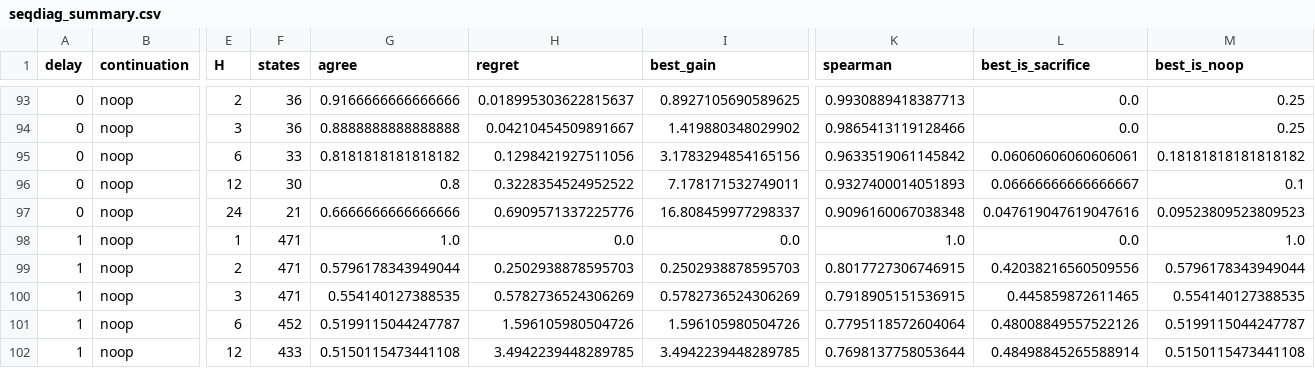
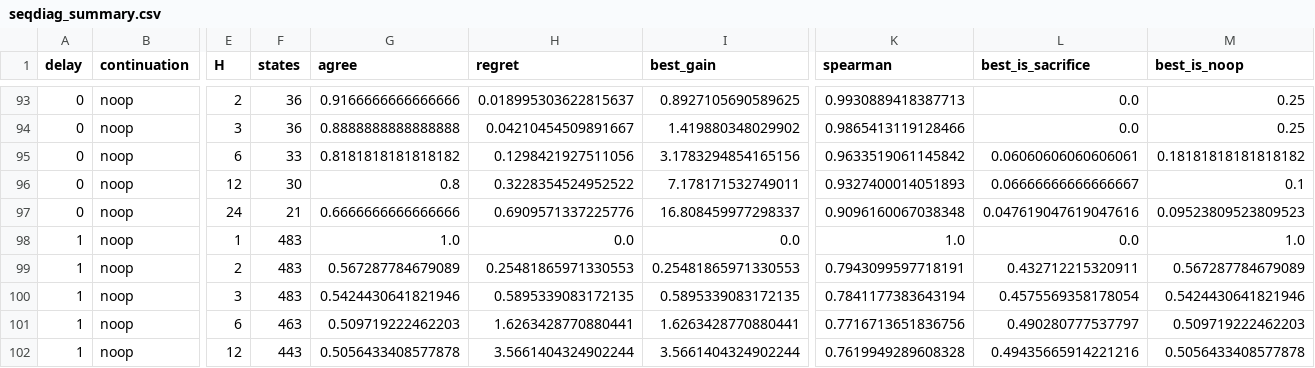
Before and after one commit to ugurefeyigit/rl-in-mpls, a CSV file: results/tables/seqdiag_summary.csv, drawn as a sheet; only a part is shown, gaps mark what is left out; the diff covers the shown part only; the diff names each change by its address in the sheet, - before the commit and + after, or states it on an @@ line.

```diff
--- a/results/tables/seqdiag_summary.csv
+++ b/results/tables/seqdiag_summary.csv
-F98:F100 (states): 471
+F98:F100 (states): 483
-G99 (agree): 0.5796178343949044
+G99 (agree): 0.567287784679089
-H99 (regret): 0.2502938878595703
+H99 (regret): 0.25481865971330553
-I99 (best_gain): 0.2502938878595703
+I99 (best_gain): 0.25481865971330553
-K99 (spearman): 0.8017727306746915
+K99 (spearman): 0.7943099597718191
-L99 (best_is_sacrifice): 0.42038216560509556
+L99 (best_is_sacrifice): 0.432712215320911
-M99 (best_is_noop): 0.5796178343949044
+M99 (best_is_noop): 0.567287784679089
-G100 (agree): 0.554140127388535
+G100 (agree): 0.5424430641821946
-H100 (regret): 0.5782736524306269
+H100 (regret): 0.5895339083172135
-I100 (best_gain): 0.5782736524306269
+I100 (best_gain): 0.5895339083172135
-K100 (spearman): 0.7918905151536915
+K100 (spearman): 0.7841177383643194
-L100 (best_is_sacrifice): 0.445859872611465
+L100 (best_is_sacrifice): 0.4575569358178054
-M100 (best_is_noop): 0.554140127388535
+M100 (best_is_noop): 0.5424430641821946
-F101 (states): 452
+F101 (states): 463
-G101 (agree): 0.5199115044247787
+G101 (agree): 0.509719222462203
-H101 (regret): 1.596105980504726
+H101 (regret): 1.6263428770880441
-I101 (best_gain): 1.596105980504726
+I101 (best_gain): 1.6263428770880441
-K101 (spearman): 0.7795118572604064
+K101 (spearman): 0.7716713651836756
-L101 (best_is_sacrifice): 0.48008849557522126
+L101 (best_is_sacrifice): 0.490280777537797
-M101 (best_is_noop): 0.5199115044247787
+M101 (best_is_noop): 0.509719222462203
-F102 (states): 433
+F102 (states): 443
-G102 (agree): 0.5150115473441108
+G102 (agree): 0.5056433408577878
-H102 (regret): 3.4942239448289785
+H102 (regret): 3.5661404324902244
-I102 (best_gain): 3.4942239448289785
+I102 (best_gain): 3.5661404324902244
-K102 (spearman): 0.7698137758053644
+K102 (spearman): 0.7619949289608328
-L102 (best_is_sacrifice): 0.48498845265588914
+L102 (best_is_sacrifice): 0.49435665914221216
-M102 (best_is_noop): 0.5150115473441108
+M102 (best_is_noop): 0.5056433408577878
```
Also changed, not shown: 43 edited cells elsewhere in this file, experiments/processed/runs.csv, experiments/processed/validation_curves.csv, 42 other files.
